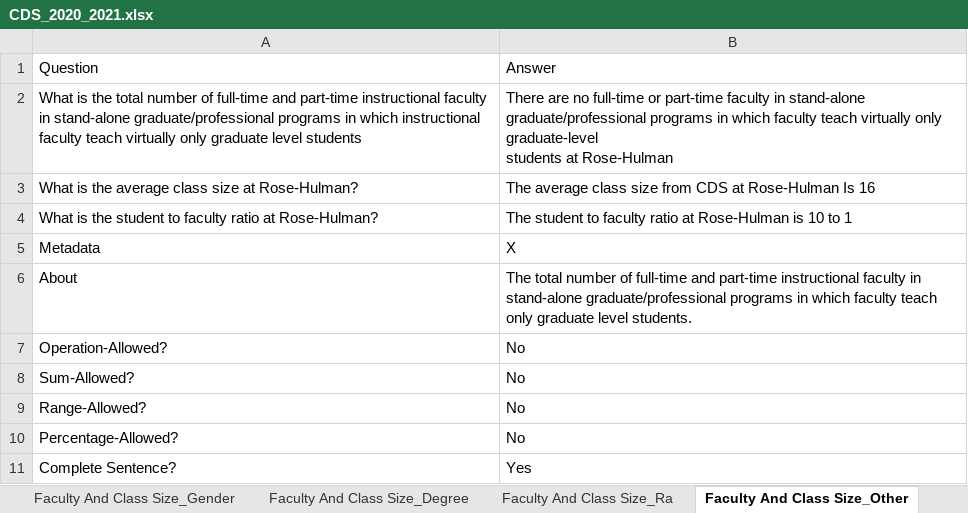
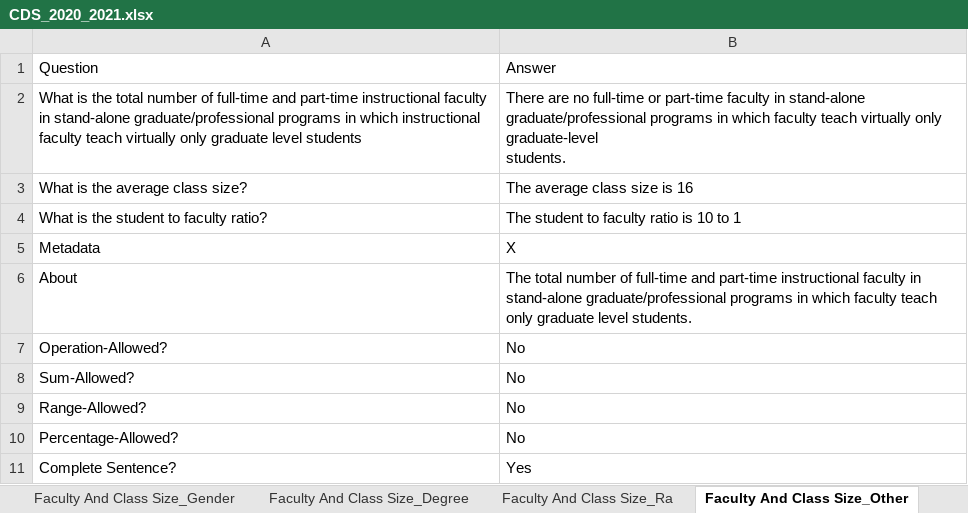
Before and after one commit to rhit-dingb/rhit_IRPA_2023, an Excel workbook: NewCDSDataFromClient/CDS_2020_2021.xlsx, sheet Faculty And Class Size_Other, drawn as a sheet; values as stored, in another font and other column widths than the file's, no borders; removed rows and columns are numbered as before the commit, all else as after; ↵ is a line break in a cell; the diff names each change by its address in the sheet, - before the commit and + after, or states it on an @@ line.

```diff
--- a/NewCDSDataFromClient/CDS_2020_2021.xlsx (sheet Faculty And Class Size_Other)
+++ b/NewCDSDataFromClient/CDS_2020_2021.xlsx (sheet Faculty And Class Size_Other)
-B2: …only graduate-level ↵ students at Rose-Hulman
+B2: …only graduate-level ↵ students.
-row 3: What is the average class size at Rose-Hulman? | The average class size from CDS at Rose-Hulman Is 16
-row 4: What is the student to faculty ratio at Rose-Hulman? | The student to faculty ratio at Rose-Hulman is 10 to 1
+row 3: What is the average class size? | The average class size is 16
+row 4: What is the student to faculty ratio? | The student to faculty ratio is 10 to 1
```
Also changed, not shown: sheet Admission_Policies, sheet Cohort_Graduation 2014, sheet Cohort_2014, sheet Student Life_Offered, sheet Annual Expense_General, sheet Degree Conferred_Degree, 4 more sheets, 8 other files.
